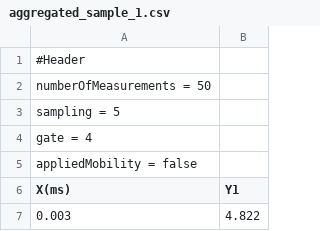
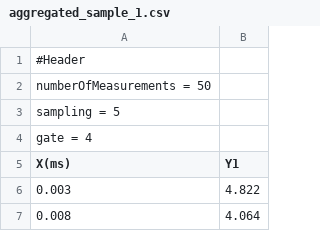
Before and after one commit to TIS2019-FMFI/ims-spectrometer, a CSV file: Data/Aggregated_Data/aggregated_sample_1.csv, drawn as a sheet; only a part is shown; the shorter side is filled out with more unchanged rows.

```diff
--- a/Data/Aggregated_Data/aggregated_sample_1.csv
+++ b/Data/Aggregated_Data/aggregated_sample_1.csv
@@ -4,3 +4,2 @@ sampling = 5
 gate = 4
-appliedMobility = false
 X(ms), Y1
```
Also changed, not shown: 3 other files.
